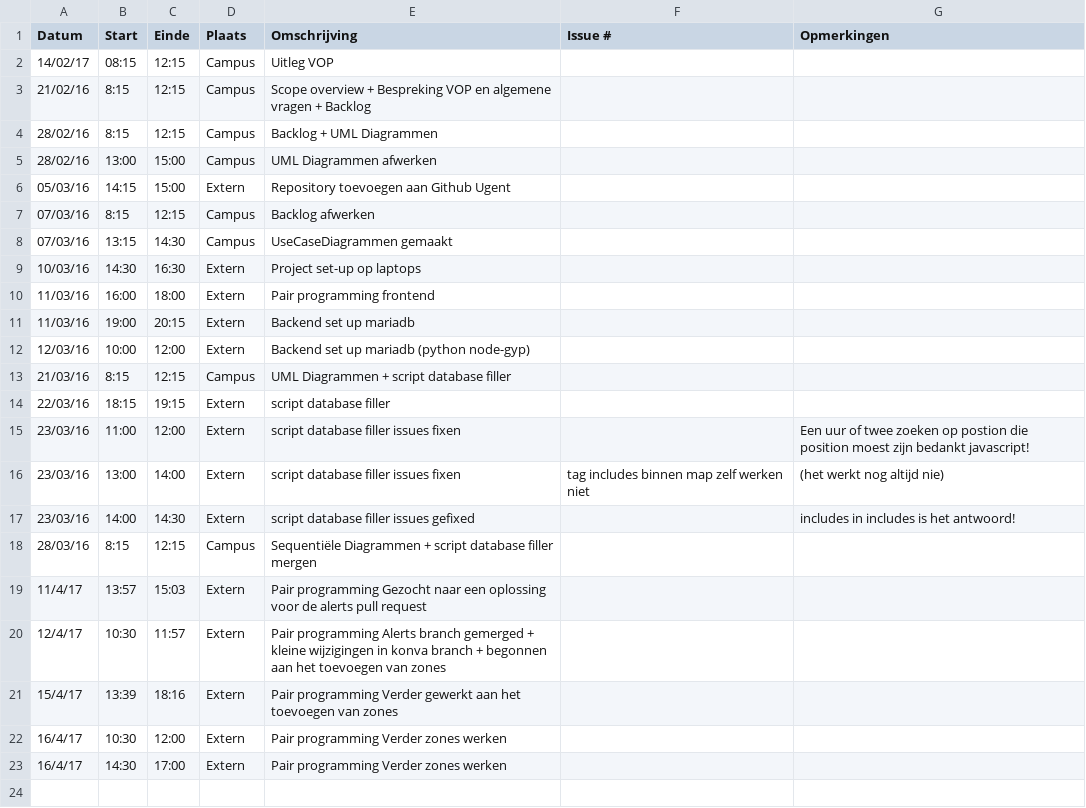
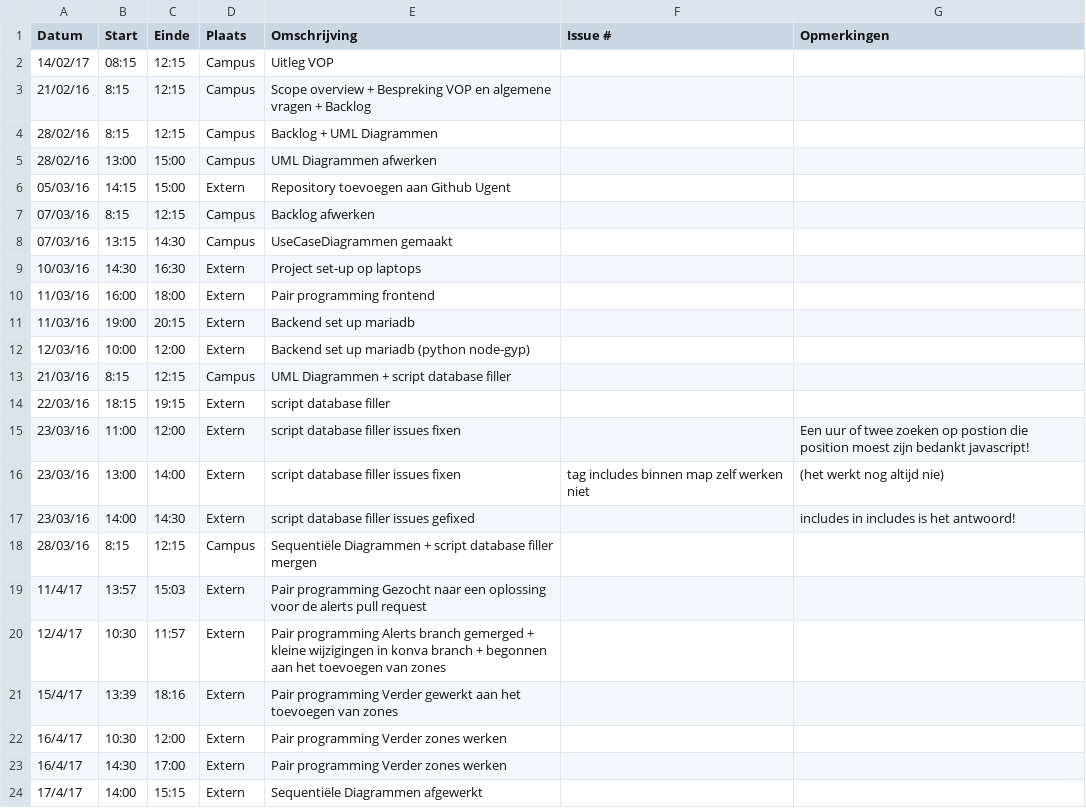
Before and after one commit to Carnewal/pozyx-03, a CSV file: Tom-DorchainLogboek.csv, drawn as a sheet.

Commit message:
Update Tom-DorchainLogboek.csv

```diff
--- a/Tom-DorchainLogboek.csv
+++ b/Tom-DorchainLogboek.csv
@@ -23 +23,2 @@ Datum,Start,Einde,Plaats,Omschrijving,Issue #,Opmerkingen
 16/4/17,14:30,17:00,Extern,"Pair programming Verder zones werken",,
+17/4/17,14:00,15:15,Extern,"Sequentiële Diagrammen afgewerkt",,
```
